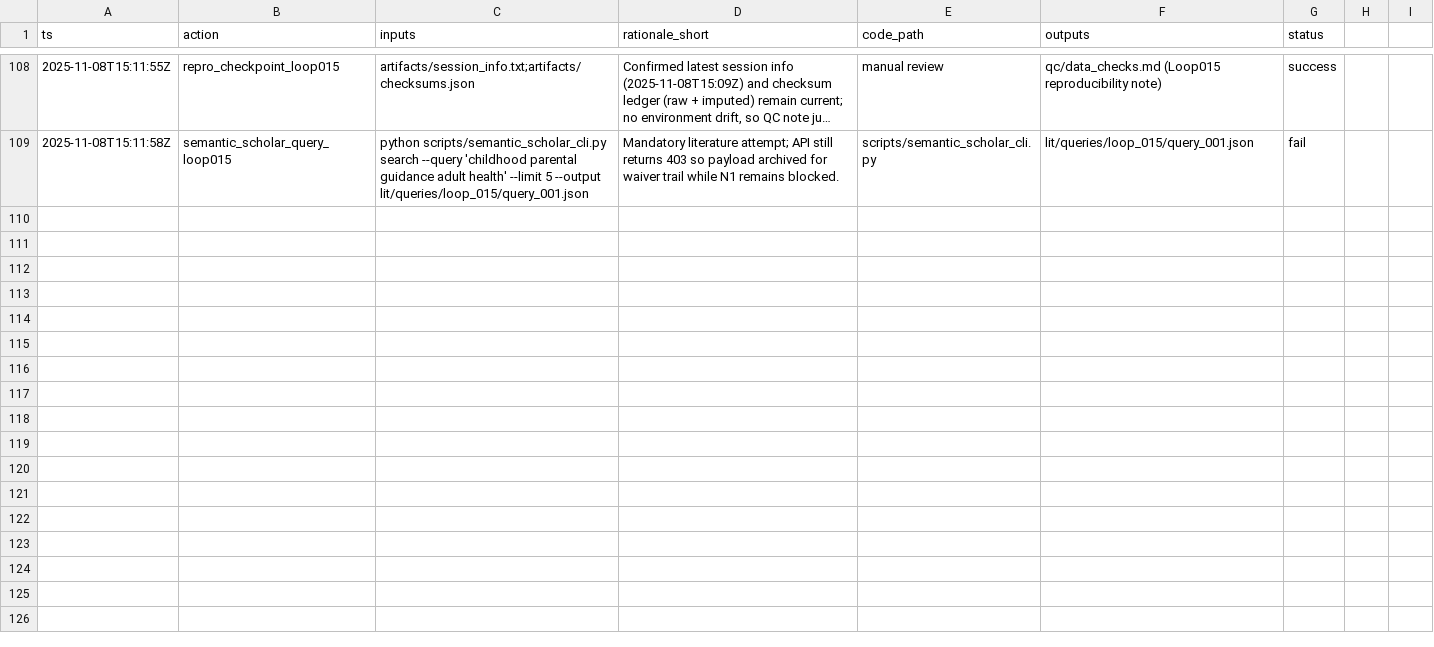
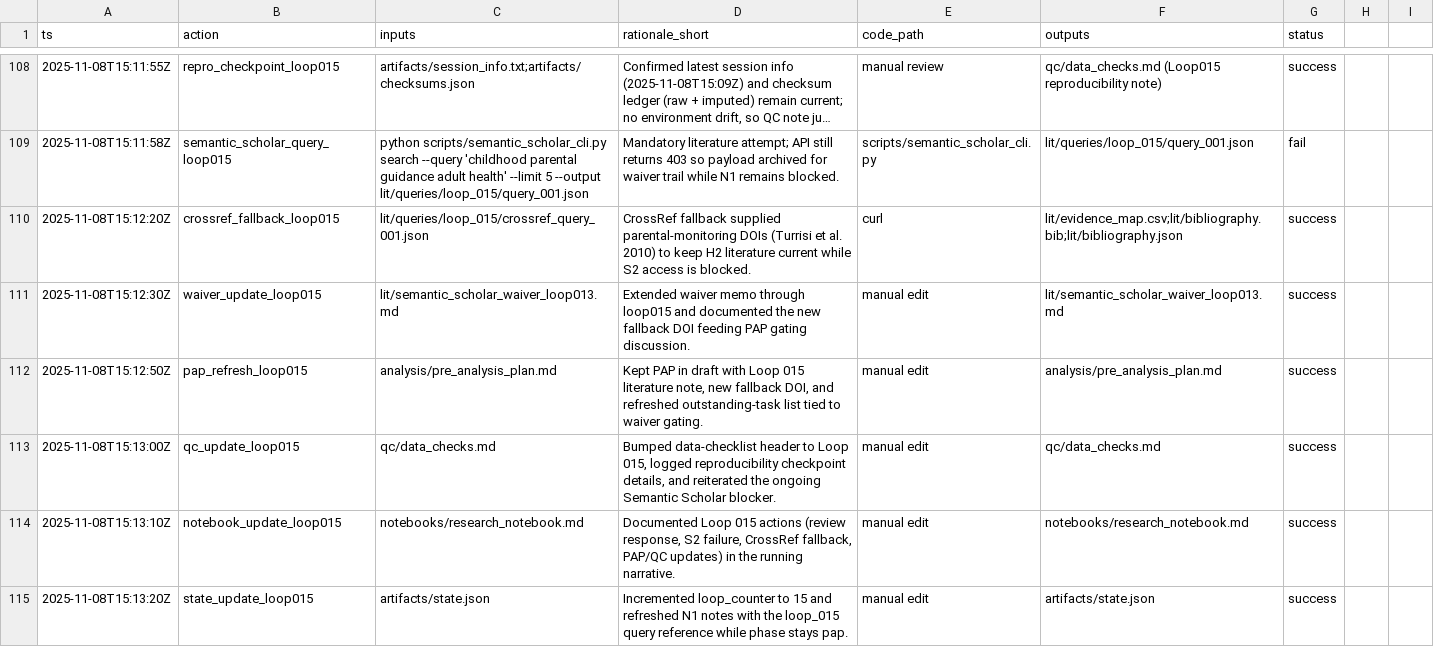
Before and after one commit to whp-wessel/ai_scientist, a CSV file: experiment_4b_aella_extensive_direct_edits_not_json/analysis/decision_log.csv, drawn as a sheet; only a part is shown, gaps mark what is left out; long unchanged cells end in …; the diff names each change by its address in the sheet, - before the commit and + after, or states it on an @@ line.

Commit message:
chore: pre-run snapshot before loop 015 (2025-11-08T15:14:18Z)

```diff
--- a/experiment_4b_aella_extensive_direct_edits_not_json/analysis/decision_log.csv
+++ b/experiment_4b_aella_extensive_direct_edits_not_json/analysis/decision_log.csv
+row 110: 2025-11-08T15:12:20Z | crossref_fallback_loop015 | lit/queries/loop_015/crossref_query_001.json | CrossRef fallback supplied parental-monitoring DOIs (Turrisi et al. 2010) to keep H2 literature current while S2 access is blocked. | curl | lit/evidence_map.csv;lit/bibliography.bib;lit/bibliography.json | success
+row 111: 2025-11-08T15:12:30Z | waiver_update_loop015 | lit/semantic_scholar_waiver_loop013.md | Extended waiver memo through loop015 and documented the new fallback DOI feeding PAP gating discussion. | manual edit | lit/semantic_scholar_waiver_loop013.md | success
+row 112: 2025-11-08T15:12:50Z | pap_refresh_loop015 | analysis/pre_analysis_plan.md | Kept PAP in draft with Loop 015 literature note, new fallback DOI, and refreshed outstanding-task list tied to waiver gating. | manual edit | analysis/pre_analysis_plan.md | success
+row 113: 2025-11-08T15:13:00Z | qc_update_loop015 | qc/data_checks.md | Bumped data-checklist header to Loop 015, logged reproducibility checkpoint details, and reiterated the ongoing Semantic Scholar blocker. | manual edit | qc/data_checks.md | success
+row 114: 2025-11-08T15:13:10Z | notebook_update_loop015 | notebooks/research_notebook.md | Documented Loop 015 actions (review response, S2 failure, CrossRef fallback, PAP/QC updates) in the running narrative. | manual edit | notebooks/research_notebook.md | success
+row 115: 2025-11-08T15:13:20Z | state_update_loop015 | artifacts/state.json | Incremented loop_counter to 15 and refreshed N1 notes with the loop_015 query reference while phase stays pap. | manual edit | artifacts/state.json | success
```
Also changed, not shown: experiment_4a_aella_minimal_direct_edits_not_json/analysis/decision_log.csv, experiment_4b_aella_extensive_direct_edits_not_json/lit/evidence_map.csv, 23 other files.
